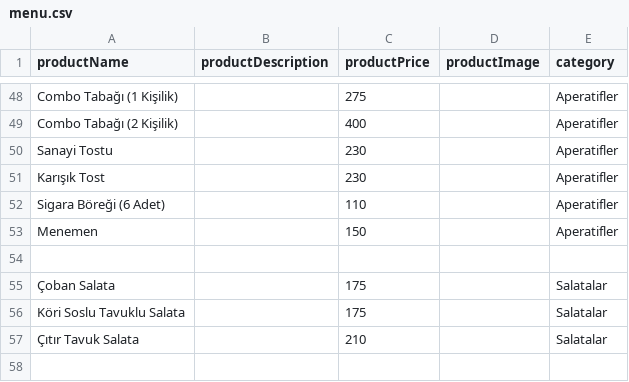
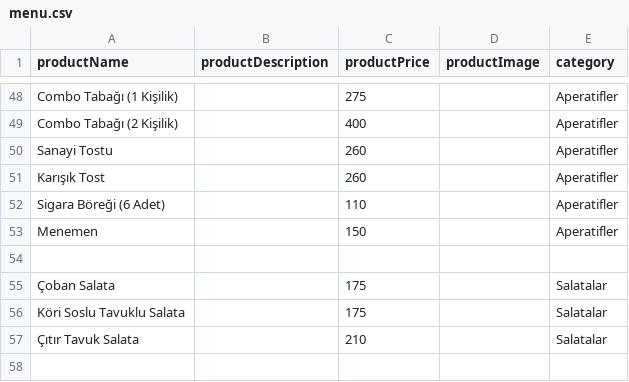
Before and after one commit to caddehouse/qrmenu, a CSV file: menu.csv, drawn as a sheet; only a part is shown, gaps mark what is left out.

Commit message:
Update menu.csv

```diff
--- a/menu.csv
+++ b/menu.csv
@@ -49,4 +49,4 @@ Combo Tabağı (1 Kişilik),,275,,Aperatifler
 Combo Tabağı (2 Kişilik),,400,,Aperatifler
-Sanayi Tostu,,230,,Aperatifler
-Karışık Tost,,230,,Aperatifler
+Sanayi Tostu,,260,,Aperatifler
+Karışık Tost,,260,,Aperatifler
 Sigara Böreği (6 Adet),,110,,Aperatifler
```
